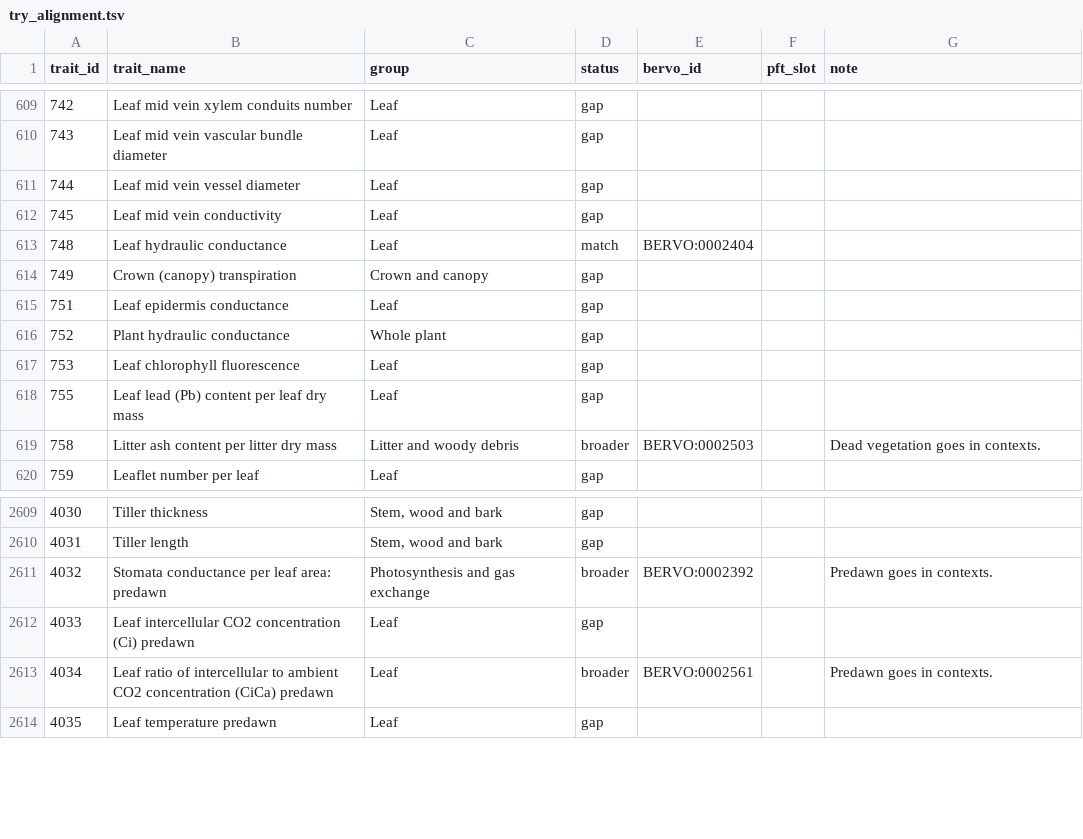
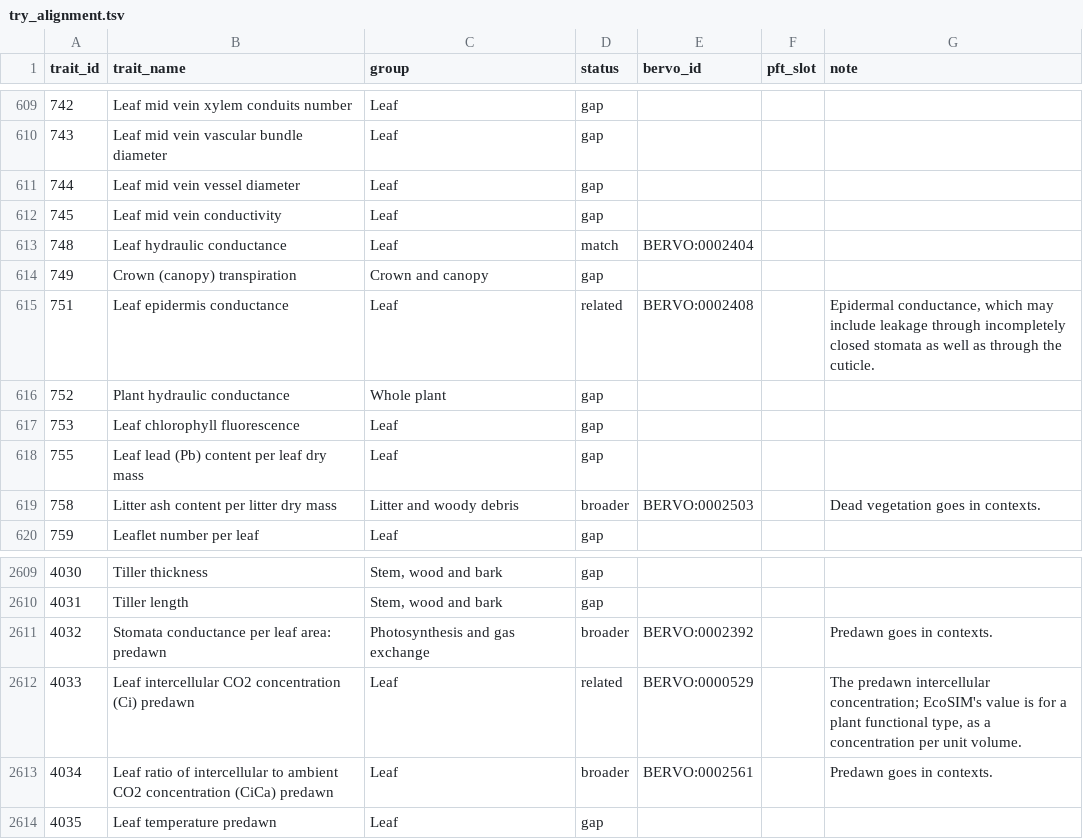
Before and after one commit to bioepic-data/bervo, a TSV file: src/scripts/try/try_alignment.tsv, drawn as a sheet; only a part is shown, gaps mark what is left out.

```diff
--- a/src/scripts/try/try_alignment.tsv
+++ b/src/scripts/try/try_alignment.tsv
@@ -614,3 +614,3 @@ trait_id	trait_name	group	status	bervo_id	pft_slot	note
 749	Crown (canopy) transpiration	Crown and canopy	gap			
-751	Leaf epidermis conductance	Leaf	gap			
+751	Leaf epidermis conductance	Leaf	related	BERVO:0002408		Epidermal conductance, which may include leakage through incompletely closed stomata as well as through the cuticle.
 752	Plant hydraulic conductance	Whole plant	gap			
@@ -2611,3 +2611,3 @@ trait_id	trait_name	group	status	bervo_id	pft_slot	note
 4032	Stomata conductance per leaf area: predawn	Photosynthesis and gas exchange	broader	BERVO:0002392		Predawn goes in contexts.
-4033	Leaf intercellular CO2 concentration (Ci) predawn	Leaf	gap			
+4033	Leaf intercellular CO2 concentration (Ci) predawn	Leaf	related	BERVO:0000529		The predawn intercellular concentration; EcoSIM's value is for a plant functional type, as a concentration per unit volume.
 4034	Leaf ratio of intercellular to ambient CO2 concentration (CiCa) predawn	Leaf	broader	BERVO:0002561		Predawn goes in contexts.
```
Also changed, not shown: 4 other files.
